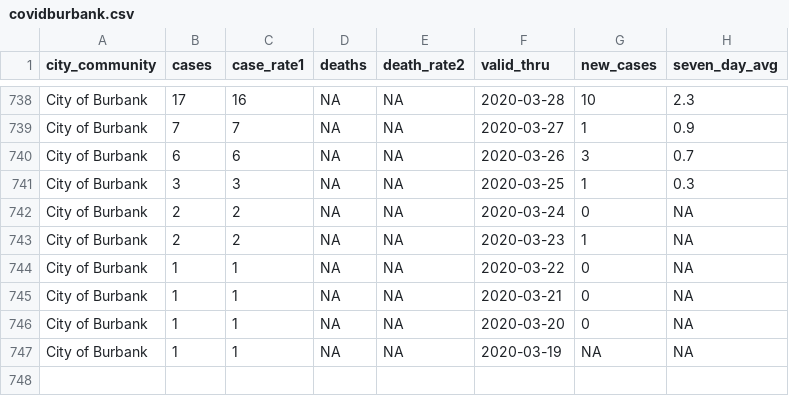
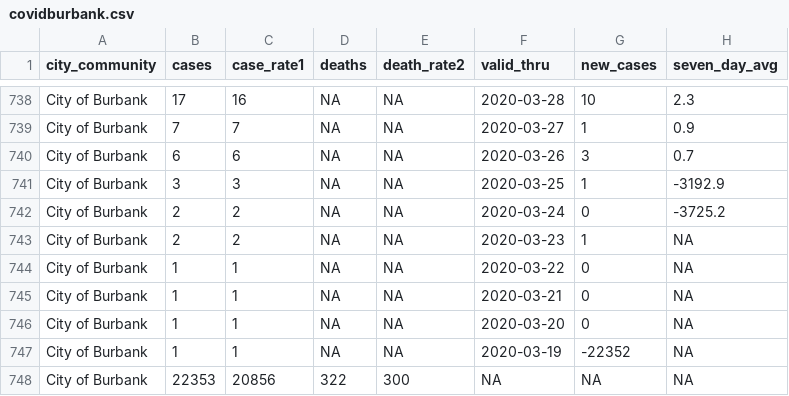
Before and after one commit to xianleonard/covidscraper, a CSV file: Output/covidburbank.csv, drawn as a sheet; only a part is shown, gaps mark what is left out.

```diff
--- a/Output/covidburbank.csv
+++ b/Output/covidburbank.csv
@@ -740,4 +740,4 @@ City of Burbank,7,7,NA,NA,2020-03-27,1,0.9
 City of Burbank,6,6,NA,NA,2020-03-26,3,0.7
-City of Burbank,3,3,NA,NA,2020-03-25,1,0.3
-City of Burbank,2,2,NA,NA,2020-03-24,0,NA
+City of Burbank,3,3,NA,NA,2020-03-25,1,-3192.9
+City of Burbank,2,2,NA,NA,2020-03-24,0,-3725.2
 City of Burbank,2,2,NA,NA,2020-03-23,1,NA
@@ -746,2 +746,3 @@ City of Burbank,1,1,NA,NA,2020-03-21,0,NA
 City of Burbank,1,1,NA,NA,2020-03-20,0,NA
-City of Burbank,1,1,NA,NA,2020-03-19,NA,NA
+City of Burbank,1,1,NA,NA,2020-03-19,-22352,NA
+City of Burbank,22353,20856,322,300,NA,NA,NA
```
Also changed, not shown: Output/covidmaster.csv, 1 other file.
